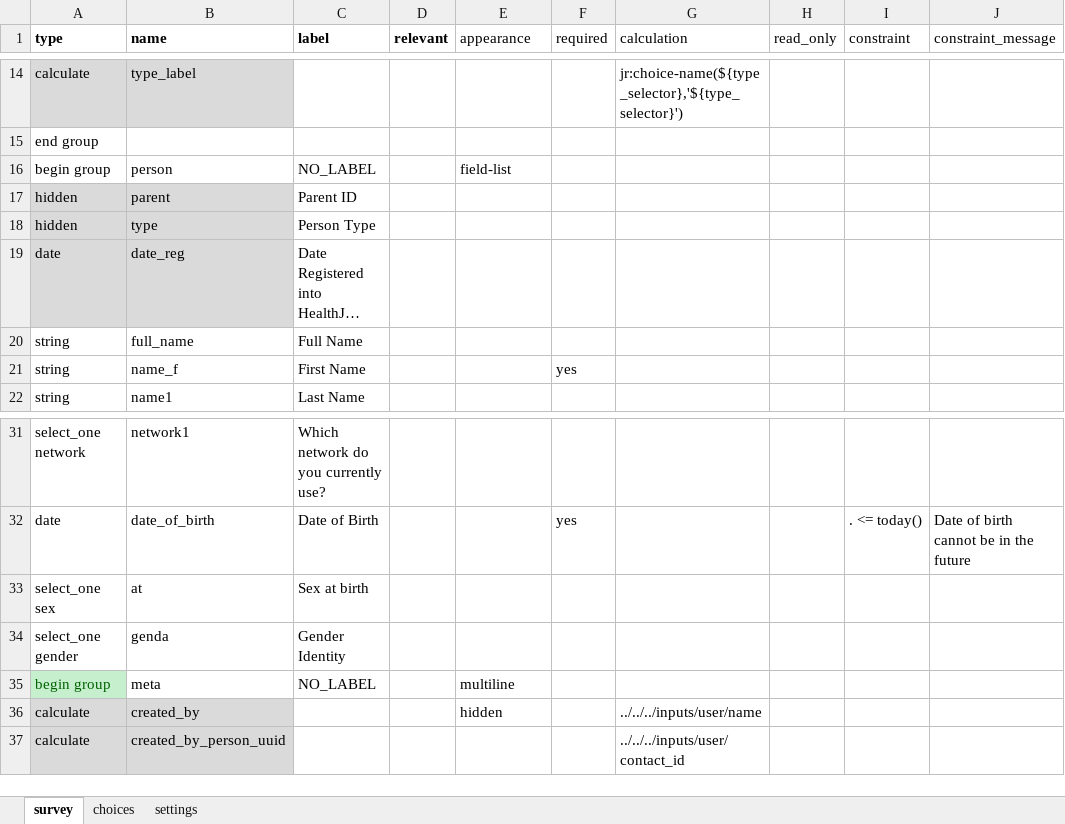
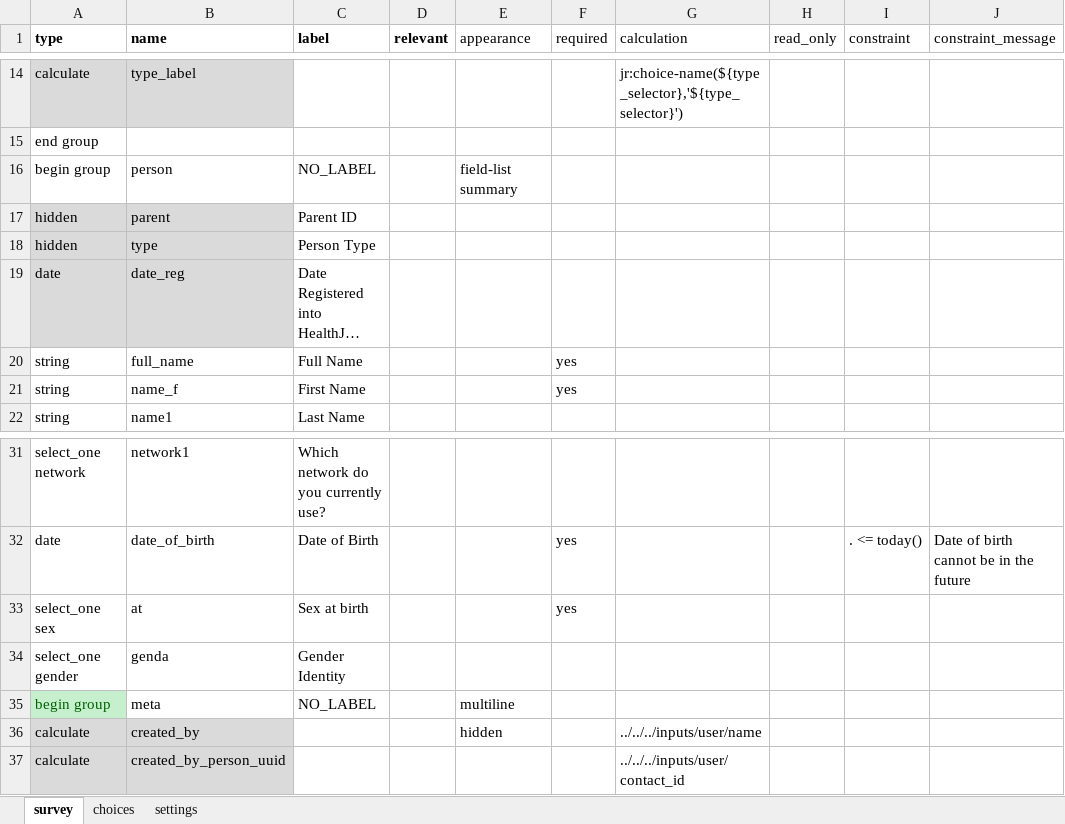
Before and after one commit to gitcliff/mydhi-cht-config, an Excel workbook: config/forms/contact/person-create.xlsx, sheet survey, drawn as a sheet; only a part is shown, gaps mark what is left out; long unchanged cells end in …; values as stored, in another font and other column widths than the file's, no borders; charts and pictures not drawn; the diff names each change by its address in the sheet, - before the commit and + after, or states it on an @@ line.

```diff
--- a/config/forms/contact/person-create.xlsx (sheet survey)
+++ b/config/forms/contact/person-create.xlsx (sheet survey)
-E16 (appearance): field-list
+E16 (appearance): field-list summary
-F20 (required): (empty)
+F20 (required): yes
-F33 (required): (empty)
+F33 (required): yes
```
Also changed, not shown: sheet settings, config/forms/app/appointment.xlsx, 6 other files.
